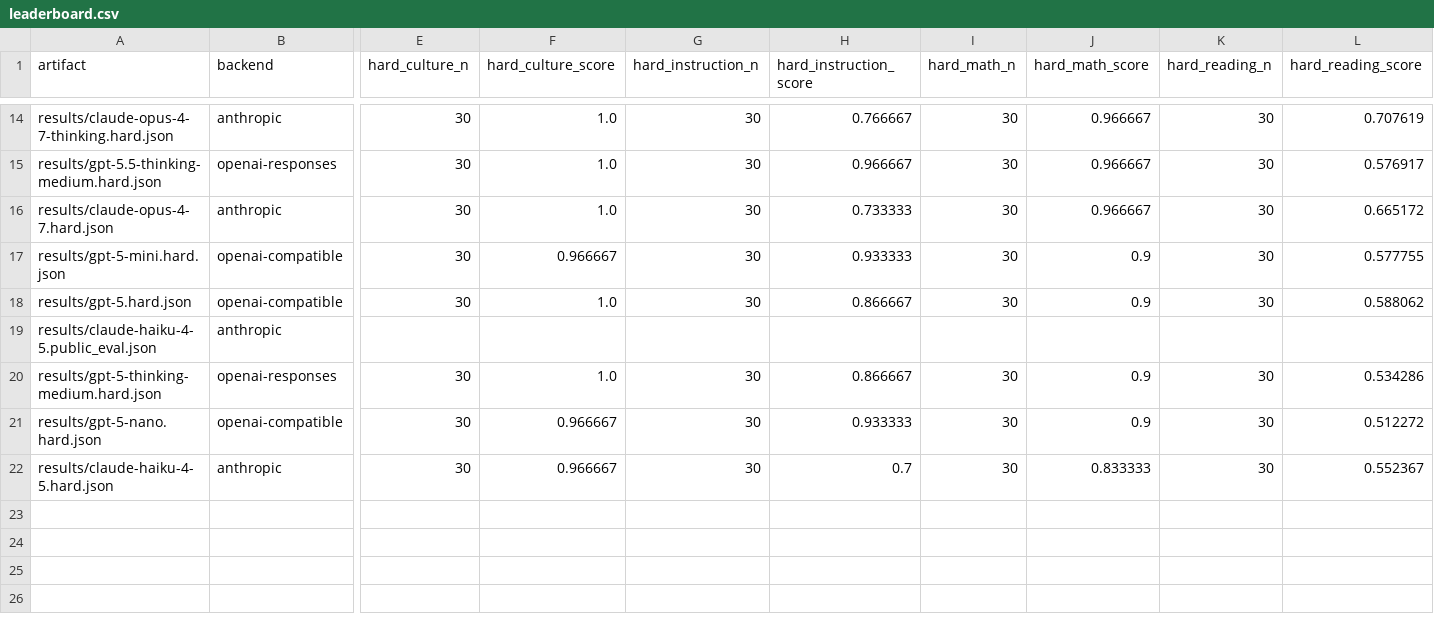
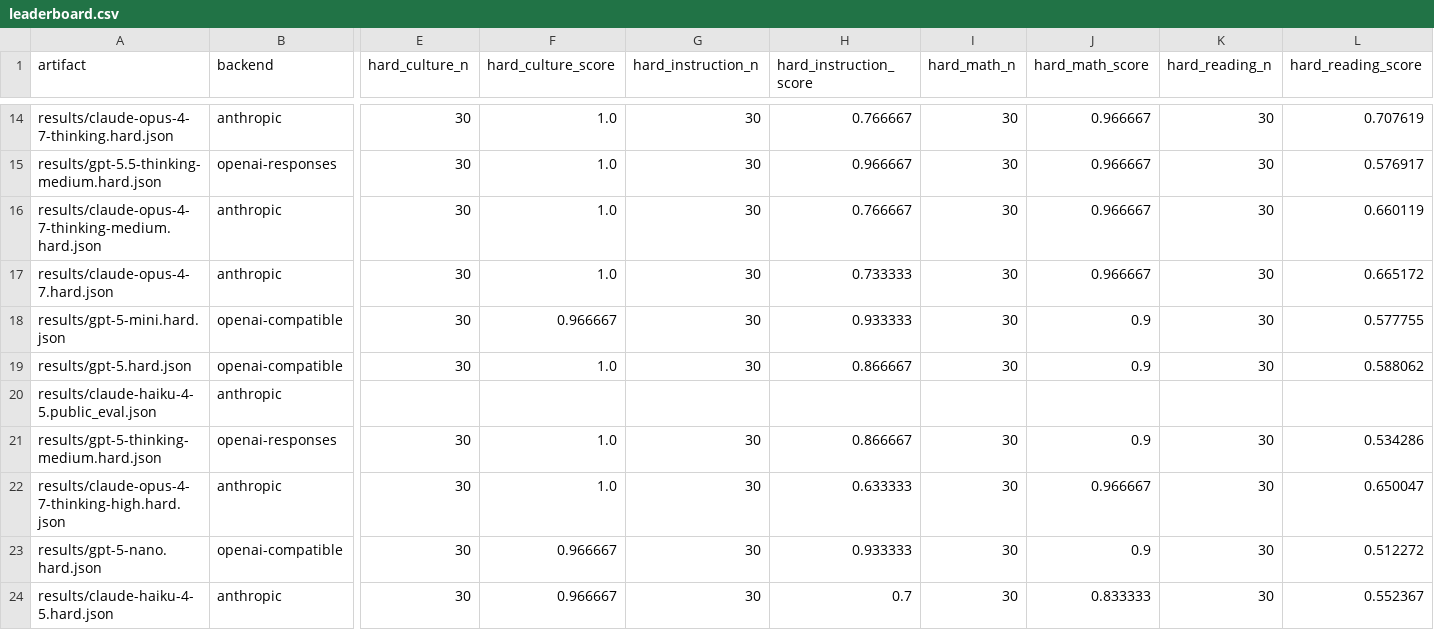
Before and after one commit to heyparsadev/persian-llm-eval, a CSV file: leaderboard/leaderboard.csv, drawn as a sheet; only a part is shown, gaps mark what is left out; rows hold the shown columns only; the diff names each change by its address in the sheet, - before the commit and + after, or states it on an @@ line.

```diff
--- a/leaderboard/leaderboard.csv
+++ b/leaderboard/leaderboard.csv
+row 16: results/claude-opus-4-7-thinking-medium.hard.json | anthropic | 30 | 1.0 | 30 | 0.766667 | 30 | 0.966667 | 30 | 0.660119
+row 22: results/claude-opus-4-7-thinking-high.hard.json | anthropic | 30 | 1.0 | 30 | 0.633333 | 30 | 0.966667 | 30 | 0.650047
```
Also changed, not shown: 2 other files.
